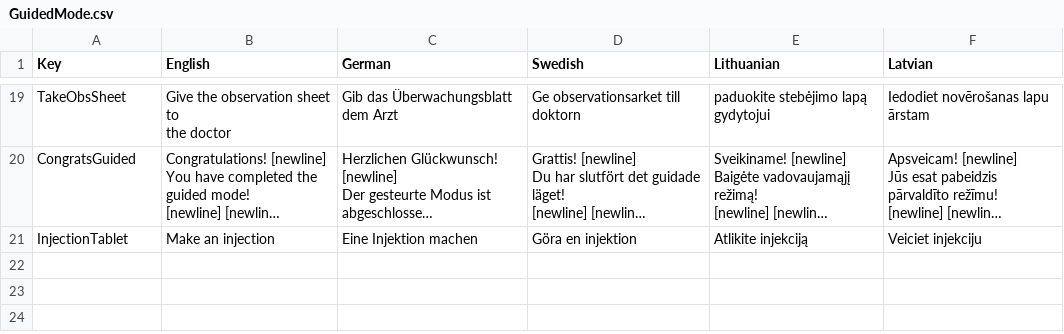
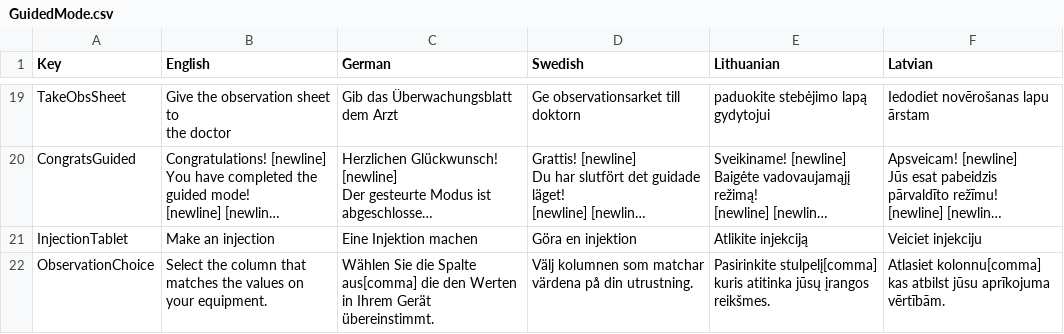
Before and after one commit to XRINTAMT/DTNET, a CSV file: Assets/Resources/Localization/GuidedMode.csv, drawn as a sheet; only a part is shown, gaps mark what is left out; long unchanged cells end in …; the diff names each change by its address in the sheet, - before the commit and + after, or states it on an @@ line.

Commit message:
Feature: observation sheet hint popup that vanishes after filling in the form

```diff
--- a/Assets/Resources/Localization/GuidedMode.csv
+++ b/Assets/Resources/Localization/GuidedMode.csv
+row 22: ObservationChoice | Select the column that matches the values on your equipment. | Wählen Sie die Spalte aus[comma] die den Werten in Ihrem Gerät übereinstimmt. | Välj kolumnen som matchar värdena på din utrustning. | Pasirinkite stulpelį[comma] kuris atitinka jūsų įrangos reikšmes. | Atlasiet kolonnu[comma] kas atbilst jūsu aprīkojuma vērtībām.
```
Also changed, not shown: 3 other files.
